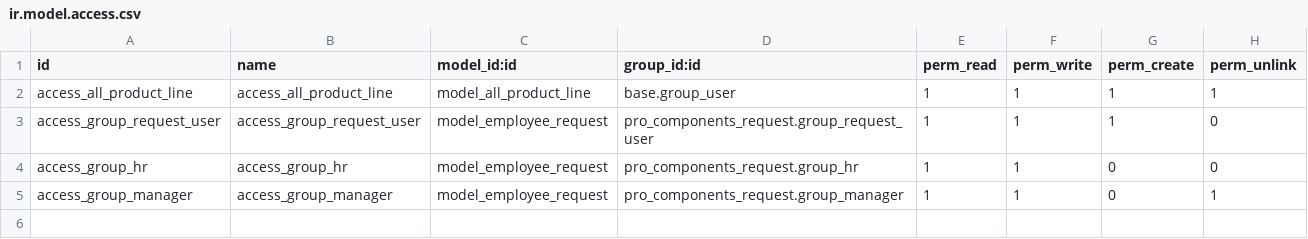
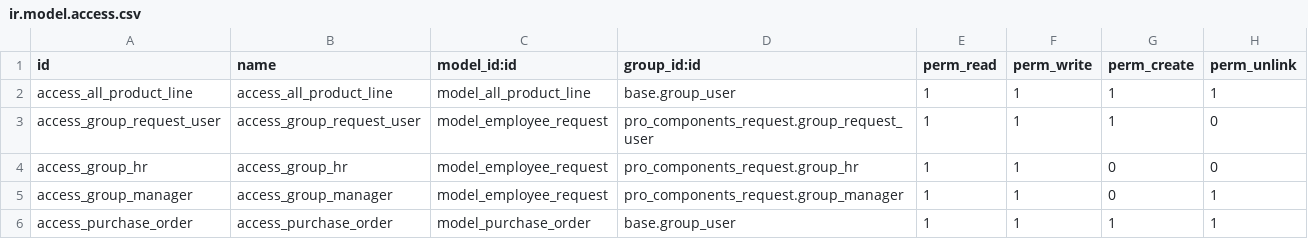
Before and after one commit to muflihanu/odoo-new, a CSV file: pro_components_request/security/ir.model.access.csv, drawn as a sheet.

```diff
--- a/pro_components_request/security/ir.model.access.csv
+++ b/pro_components_request/security/ir.model.access.csv
@@ -5 +5,2 @@ access_group_hr,access_group_hr,model_employee_request,pro_components_request.gr
 access_group_manager,access_group_manager,model_employee_request,pro_components_request.group_manager,1,1,0,1
+access_purchase_order,access_purchase_order,model_purchase_order,base.group_user,1,1,1,1
```
Also changed, not shown: 22 other files.
